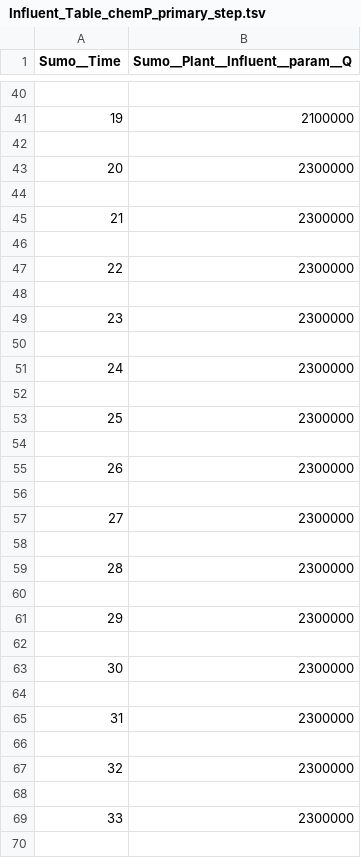
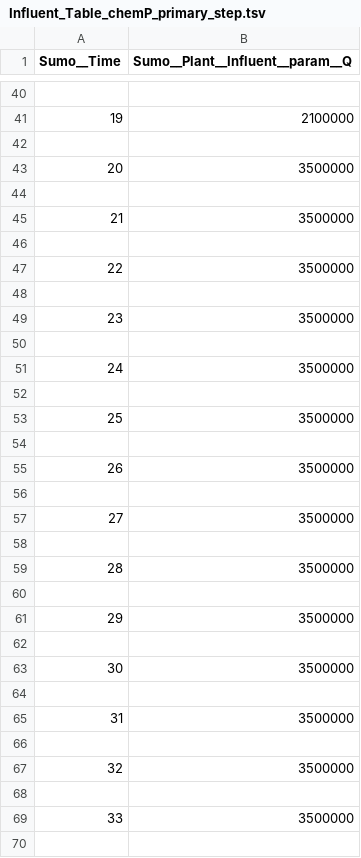
Before and after one commit to stroutm/sewerWRRF, a TSV file: SumoPythonPractice/Influent_Tables/Influent_Table_chemP_primary_step.tsv, drawn as a sheet; only a part is shown, gaps mark what is left out; the diff covers the shown part only.

Commit message:
Updated chemP notebook to look at SPO4 concentrations

```diff
--- a/SumoPythonPractice/Influent_Tables/Influent_Table_chemP_primary_step.tsv
+++ b/SumoPythonPractice/Influent_Tables/Influent_Table_chemP_primary_step.tsv
@@ -42,29 +42,29 @@ Sumo__Time	Sumo__Plant__Influent__param__Q
 
-20	2300000
+20	3500000
 
-21	2300000
+21	3500000
 
-22	2300000
+22	3500000
 
-23	2300000
+23	3500000
 
-24	2300000
+24	3500000
 
-25	2300000
+25	3500000
 
-26	2300000
+26	3500000
 
-27	2300000
+27	3500000
 
-28	2300000
+28	3500000
 
-29	2300000
+29	3500000
 
-30	2300000
+30	3500000
 
-31	2300000
+31	3500000
 
-32	2300000
+32	3500000
 
-33	2300000
+33	3500000
 
```
Also changed, not shown: 16 edited cells elsewhere in this file, 1 other file.
